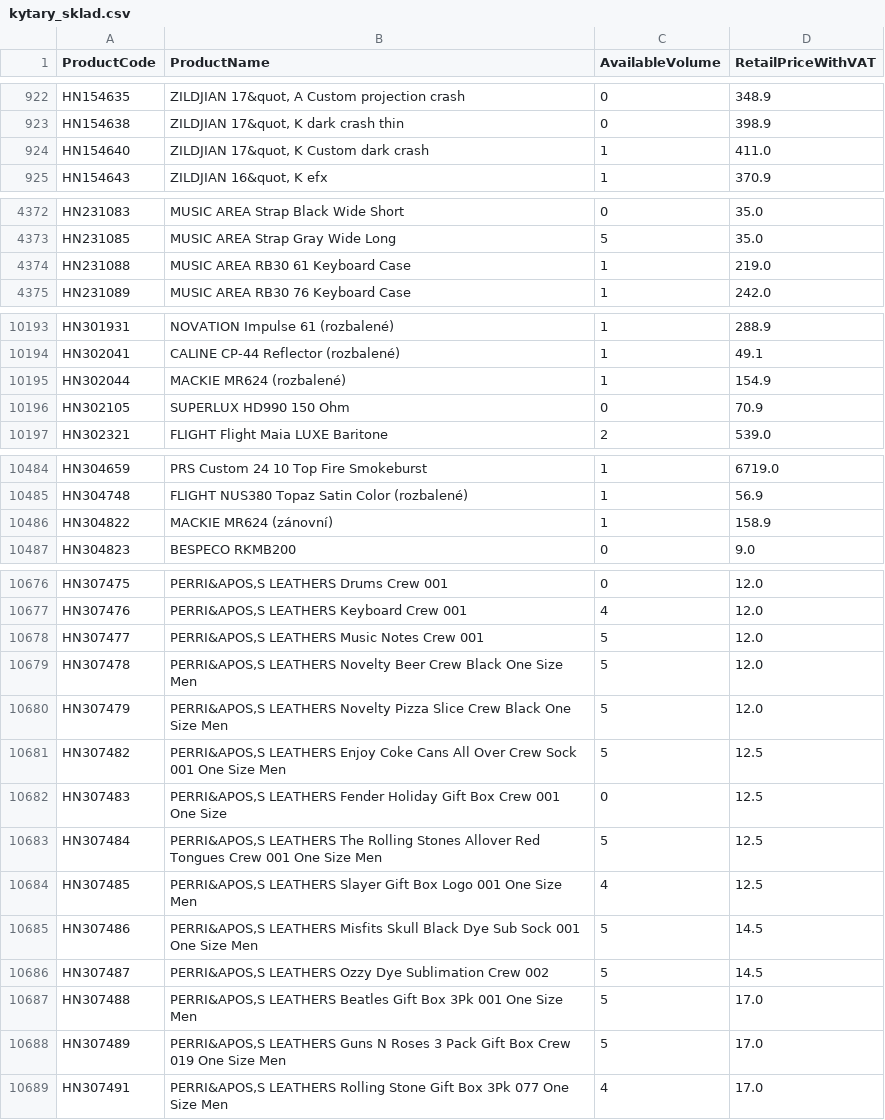
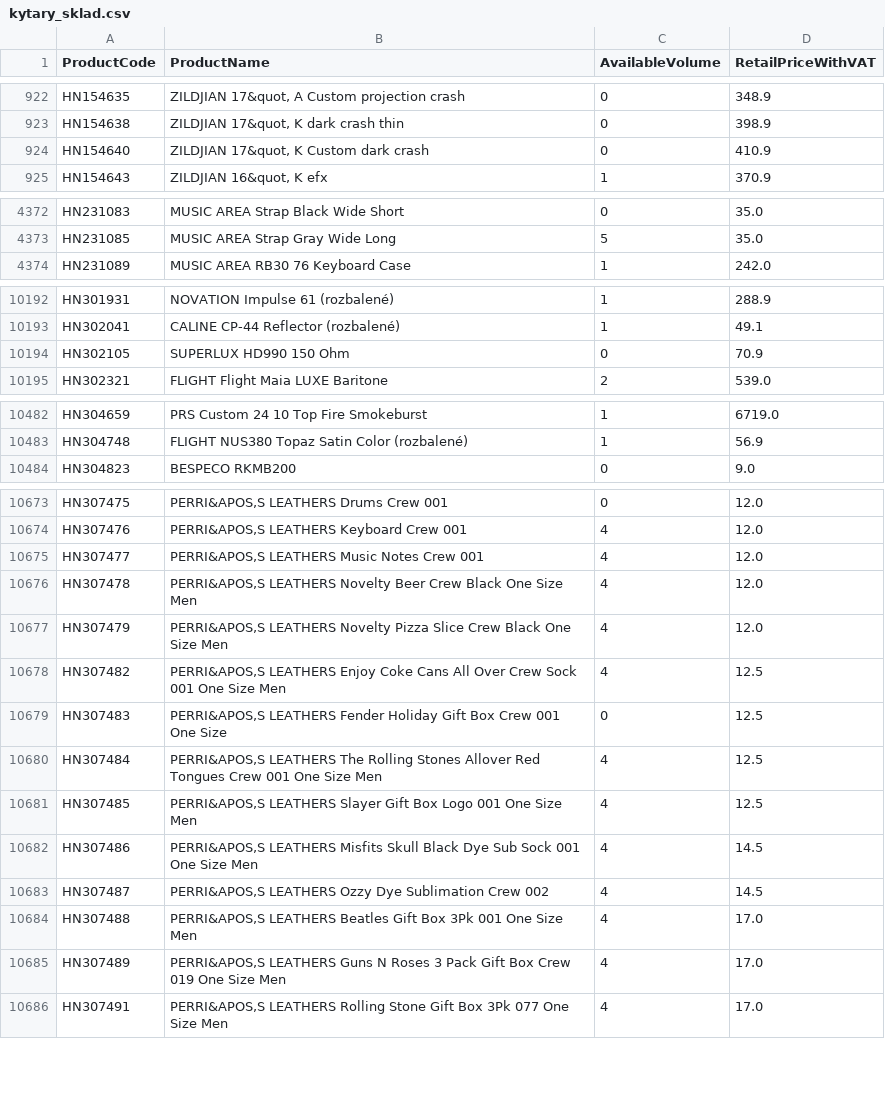
Before and after one commit to AlL4music/Imusic, a CSV file: stock/kytary_sklad.csv, drawn as a sheet; only a part is shown, gaps mark what is left out; the diff covers the shown part only.

```diff
--- a/stock/kytary_sklad.csv
+++ b/stock/kytary_sklad.csv
@@ -923,3 +923,3 @@ HN154635;ZILDJIAN 17&quot, A Custom projection crash;0;348.9
 HN154638;ZILDJIAN 17&quot, K dark crash thin;0;398.9
-HN154640;ZILDJIAN 17&quot, K Custom dark crash;1;411.0
+HN154640;ZILDJIAN 17&quot, K Custom dark crash;0;410.9
 HN154643;ZILDJIAN 16&quot, K efx;1;370.9
@@ -4373,3 +4373,2 @@ HN231083;MUSIC AREA Strap Black Wide Short;0;35.0
 HN231085;MUSIC AREA Strap Gray Wide Long;5;35.0
-HN231088;MUSIC AREA RB30 61 Keyboard Case;1;219.0
 HN231089;MUSIC AREA RB30 76 Keyboard Case;1;242.0
@@ -10194,3 +10193,2 @@ HN301931;NOVATION Impulse 61 (rozbalené);1;288.9
 HN302041;CALINE CP-44 Reflector (rozbalené);1;49.1
-HN302044;MACKIE MR624 (rozbalené);1;154.9
 HN302105;SUPERLUX HD990 150 Ohm;0;70.9
@@ -10485,3 +10483,2 @@ HN304659;PRS Custom 24 10 Top Fire Smokeburst;1;6719.0
 HN304748;FLIGHT NUS380 Topaz Satin Color (rozbalené);1;56.9
-HN304822;MACKIE MR624 (zánovní);1;158.9
 HN304823;BESPECO RKMB200;0;9.0
@@ -10677,13 +10674,13 @@ HN307475;PERRI&APOS,S LEATHERS Drums Crew 001;0;12.0
 HN307476;PERRI&APOS,S LEATHERS Keyboard Crew 001;4;12.0
-HN307477;PERRI&APOS,S LEATHERS Music Notes Crew 001;5;12.0
-HN307478;PERRI&APOS,S LEATHERS Novelty Beer Crew Black One Size Men;5;12.0
-HN307479;PERRI&APOS,S LEATHERS Novelty Pizza Slice Crew Black One Size Men;5;12.0
-HN307482;PERRI&APOS,S LEATHERS Enjoy Coke Cans All Over Crew Sock 001 One Size Men;5;12.5
+HN307477;PERRI&APOS,S LEATHERS Music Notes Crew 001;4;12.0
+HN307478;PERRI&APOS,S LEATHERS Novelty Beer Crew Black One Size Men;4;12.0
+HN307479;PERRI&APOS,S LEATHERS Novelty Pizza Slice Crew Black One Size Men;4;12.0
+HN307482;PERRI&APOS,S LEATHERS Enjoy Coke Cans All Over Crew Sock 001 One Size Men;4;12.5
 HN307483;PERRI&APOS,S LEATHERS Fender Holiday Gift Box Crew 001 One Size;0;12.5
-HN307484;PERRI&APOS,S LEATHERS The Rolling Stones Allover Red Tongues Crew  001 One Size Men;5;12.5
+HN307484;PERRI&APOS,S LEATHERS The Rolling Stones Allover Red Tongues Crew  001 One Size Men;4;12.5
 HN307485;PERRI&APOS,S LEATHERS Slayer Gift Box Logo 001 One Size Men;4;12.5
-HN307486;PERRI&APOS,S LEATHERS Misfits Skull Black Dye Sub Sock 001 One Size Men;5;14.5
-HN307487;PERRI&APOS,S LEATHERS Ozzy Dye Sublimation Crew 002;5;14.5
-HN307488;PERRI&APOS,S LEATHERS Beatles Gift Box 3Pk 001 One Size Men;5;17.0
-HN307489;PERRI&APOS,S LEATHERS Guns N Roses 3 Pack Gift Box Crew 019 One Size Men;5;17.0
+HN307486;PERRI&APOS,S LEATHERS Misfits Skull Black Dye Sub Sock 001 One Size Men;4;14.5
+HN307487;PERRI&APOS,S LEATHERS Ozzy Dye Sublimation Crew 002;4;14.5
+HN307488;PERRI&APOS,S LEATHERS Beatles Gift Box 3Pk 001 One Size Men;4;17.0
+HN307489;PERRI&APOS,S LEATHERS Guns N Roses 3 Pack Gift Box Crew 019 One Size Men;4;17.0
 HN307491;PERRI&APOS,S LEATHERS Rolling Stone Gift Box 3Pk 077 One Size Men;4;17.0
```
Also changed, not shown: 82 edited cells elsewhere in this file, stock/3dmx_sklad.csv, stock/MM.csv, 8 other files.
